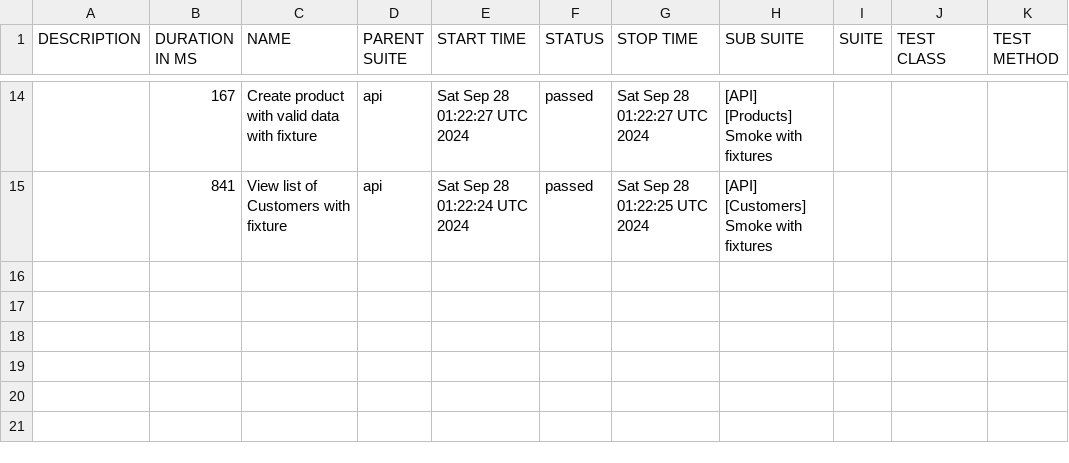
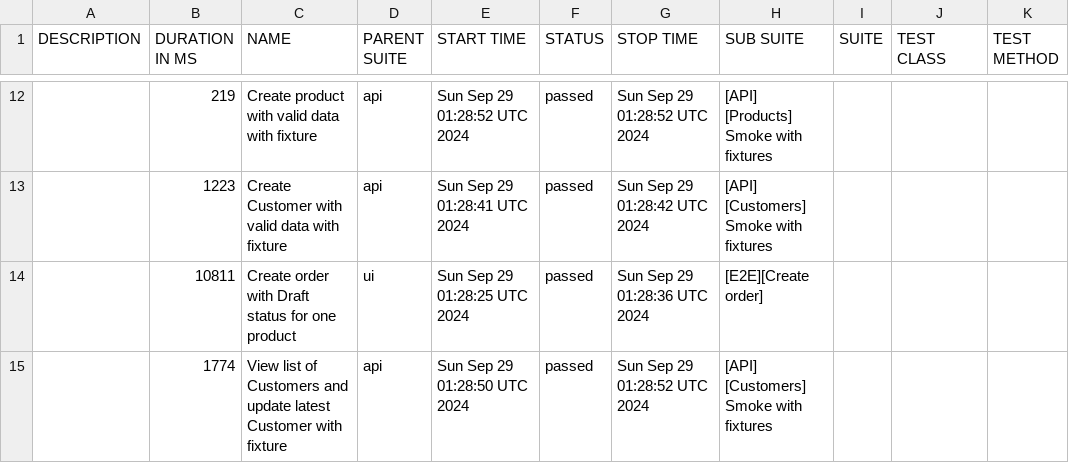
Before and after one commit to JackBlaaack/SalesPortalProject, a CSV file: allure-report/data/suites.csv, drawn as a sheet; only a part is shown, gaps mark what is left out; the diff covers the shown part only.

```diff
--- a/allure-report/data/suites.csv
+++ b/allure-report/data/suites.csv
@@ -14,2 +12,4 @@
-"","167","Create product with valid data with fixture","api","Sat Sep 28 01:22:27 UTC 2024","passed","Sat Sep 28 01:22:27 UTC 2024","[API] [Products] Smoke with fixtures","","",""
-"","841","View list of Customers with fixture","api","Sat Sep 28 01:22:24 UTC 2024","passed","Sat Sep 28 01:22:25 UTC 2024","[API] [Customers] Smoke with fixtures","","",""
+"","219","Create product with valid data with fixture","api","Sun Sep 29 01:28:52 UTC 2024","passed","Sun Sep 29 01:28:52 UTC 2024","[API] [Products] Smoke with fixtures","","",""
+"","1223","Create Customer with valid data with fixture","api","Sun Sep 29 01:28:41 UTC 2024","passed","Sun Sep 29 01:28:42 UTC 2024","[API] [Customers] Smoke with fixtures","","",""
+"","10811","Create order with Draft status for one product","ui","Sun Sep 29 01:28:25 UTC 2024","passed","Sun Sep 29 01:28:36 UTC 2024","[E2E][Create order]","","",""
+"","1774","View list of Customers and update latest Customer with fixture","api","Sun Sep 29 01:28:50 UTC 2024","passed","Sun Sep 29 01:28:52 UTC 2024","[API] [Customers] Smoke with fixtures","","",""
```
Also changed, not shown: 3 added rows, 5 removed rows and 24 edited cells elsewhere in this file, 52 other files.
